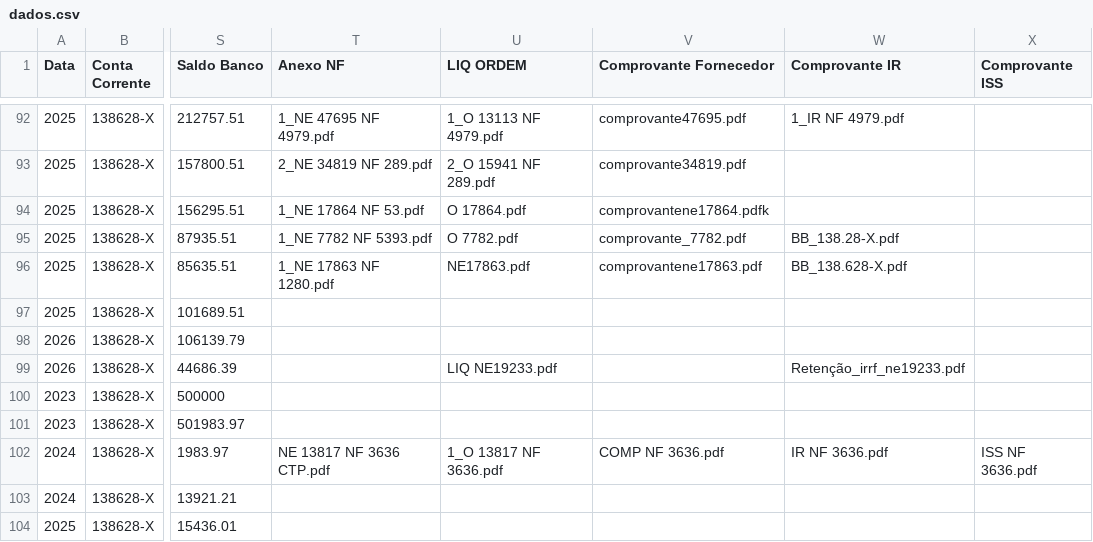
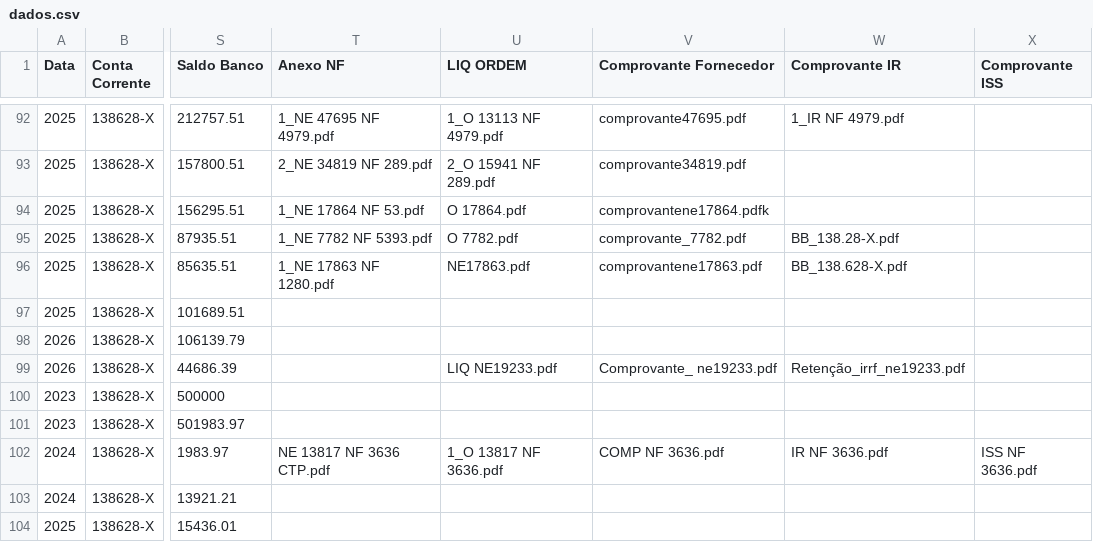
Before and after one commit to controleconveniosmaringa-a11y/controle-emendas, a CSV file: dados.csv, drawn as a sheet; only a part is shown, gaps mark what is left out; the diff names each change by its address in the sheet, - before the commit and + after, or states it on an @@ line.

Commit message:
Atualização contábil em tempo real via painel de controle 📊

```diff
--- a/dados.csv
+++ b/dados.csv
-V99 (Comprovante Fornecedor): (empty)
+V99 (Comprovante Fornecedor): Comprovante_ ne19233.pdf
```
